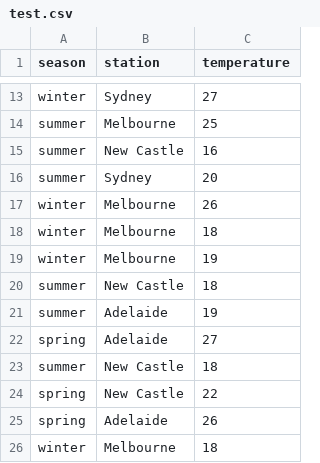
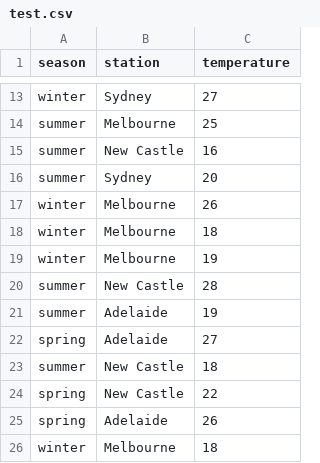
Before and after one commit to katemorrissey/Slayers, a CSV file: test.csv, drawn as a sheet; only a part is shown, gaps mark what is left out.

Commit message:
Change temperature
From 18 to 28

```diff
--- a/test.csv
+++ b/test.csv
@@ -19,3 +19,3 @@
 "winter","Melbourne",19
-"summer","New Castle",18
+"summer","New Castle",28
 "summer","Adelaide",19
```
Also changed, not shown: 1 other file.
